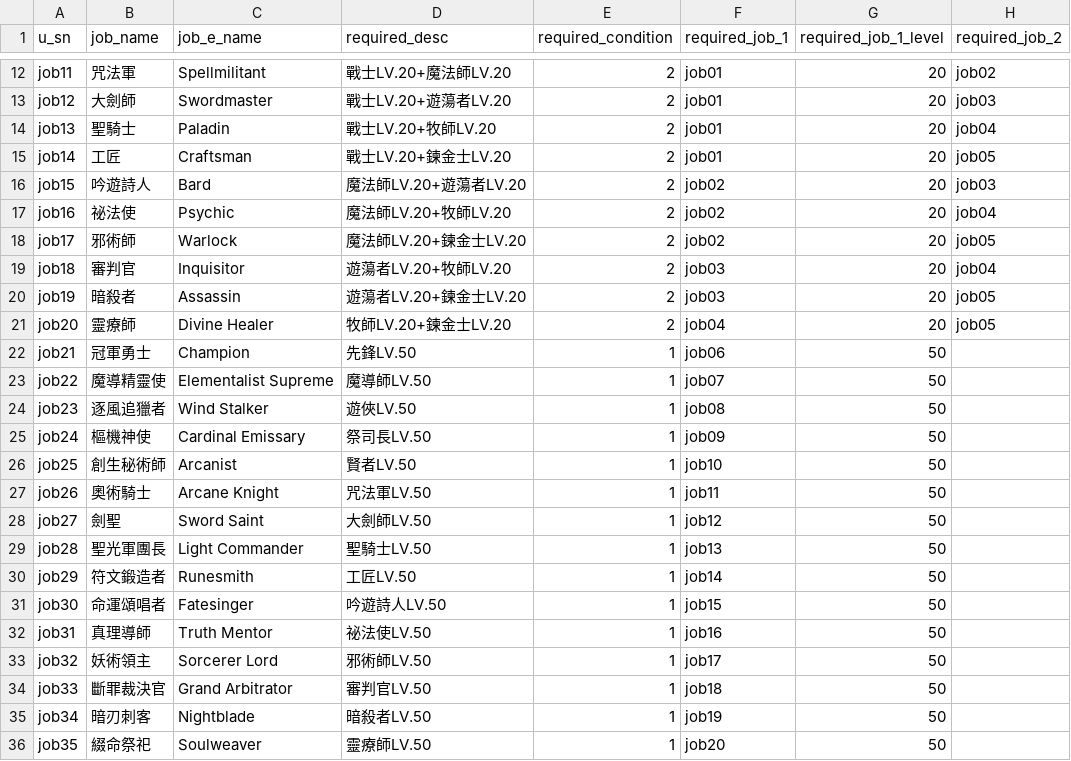
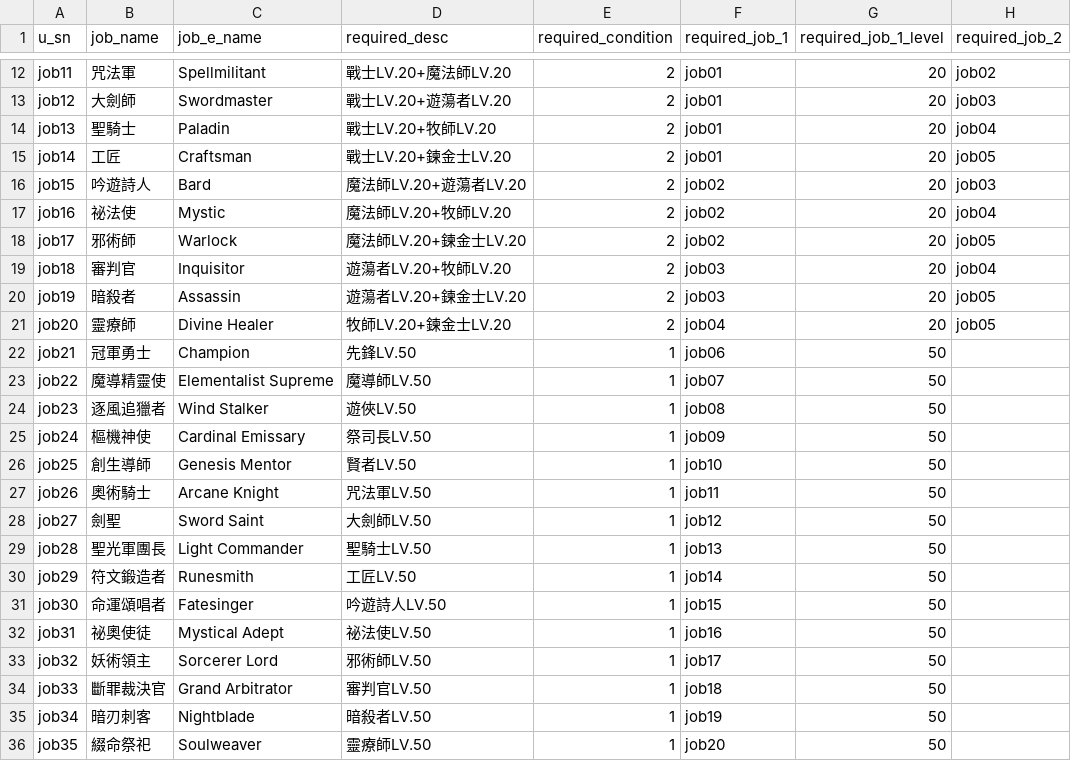
Before and after one commit to minruuwu/bigadventure, a CSV file: assets/data/job_info.csv, drawn as a sheet; only a part is shown, gaps mark what is left out; the diff names each change by its address in the sheet, - before the commit and + after, or states it on an @@ line.

Commit message:
Update job_info.csv

```diff
--- a/assets/data/job_info.csv
+++ b/assets/data/job_info.csv
-C17 (job_e_name): Psychic
+C17 (job_e_name): Mystic
-B26 (job_name): 創生秘術師
+B26 (job_name): 創生導師
-C26 (job_e_name): Arcanist
+C26 (job_e_name): Genesis Mentor
-B32 (job_name): 真理導師
+B32 (job_name): 祕奧使徒
-C32 (job_e_name): Truth Mentor
+C32 (job_e_name): Mystical Adept
```
